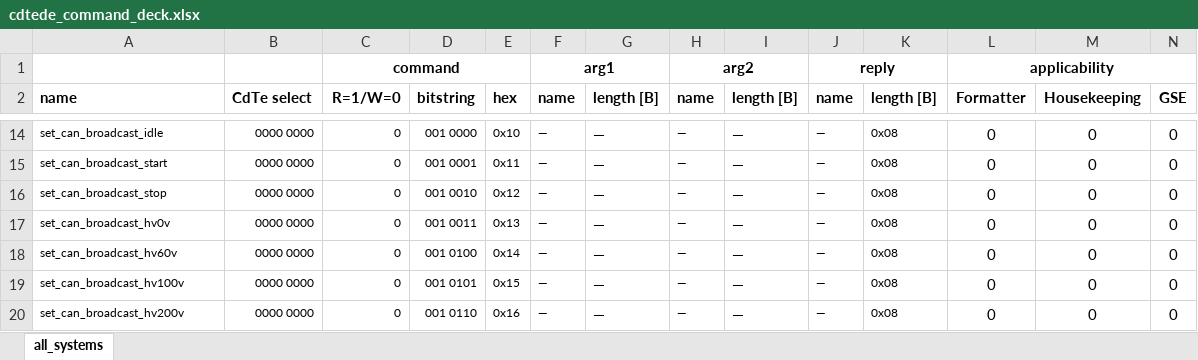
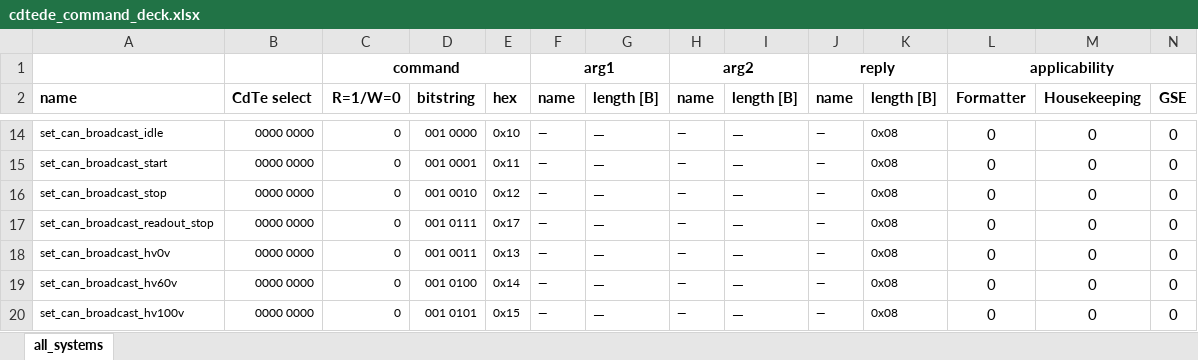
Before and after one commit to foxsi/foxsi4-commands, an Excel workbook: commands/cdtede/cdtede_command_deck.xlsx, sheet all_systems, drawn as a sheet; only a part is shown, gaps mark what is left out; the shorter side is filled out with more unchanged rows; values as stored, in another font and other column widths than the file's, no borders; rows hold the shown columns only; the diff names each change by its address in the sheet, - before the commit and + after, or states it on an @@ line.

Commit message:
adding new cdtede command to broadcast stop data taking to canisters

```diff
--- a/commands/cdtede/cdtede_command_deck.xlsx (sheet all_systems)
+++ b/commands/cdtede/cdtede_command_deck.xlsx (sheet all_systems)
+row 17: set_can_broadcast_readout_stop | 0000 0000 | 0 | 001 0111 | 0x17 | — | — | — | — | — | 0x08 | 0 | 0 | 0
```
Also changed, not shown: 1 other file.
